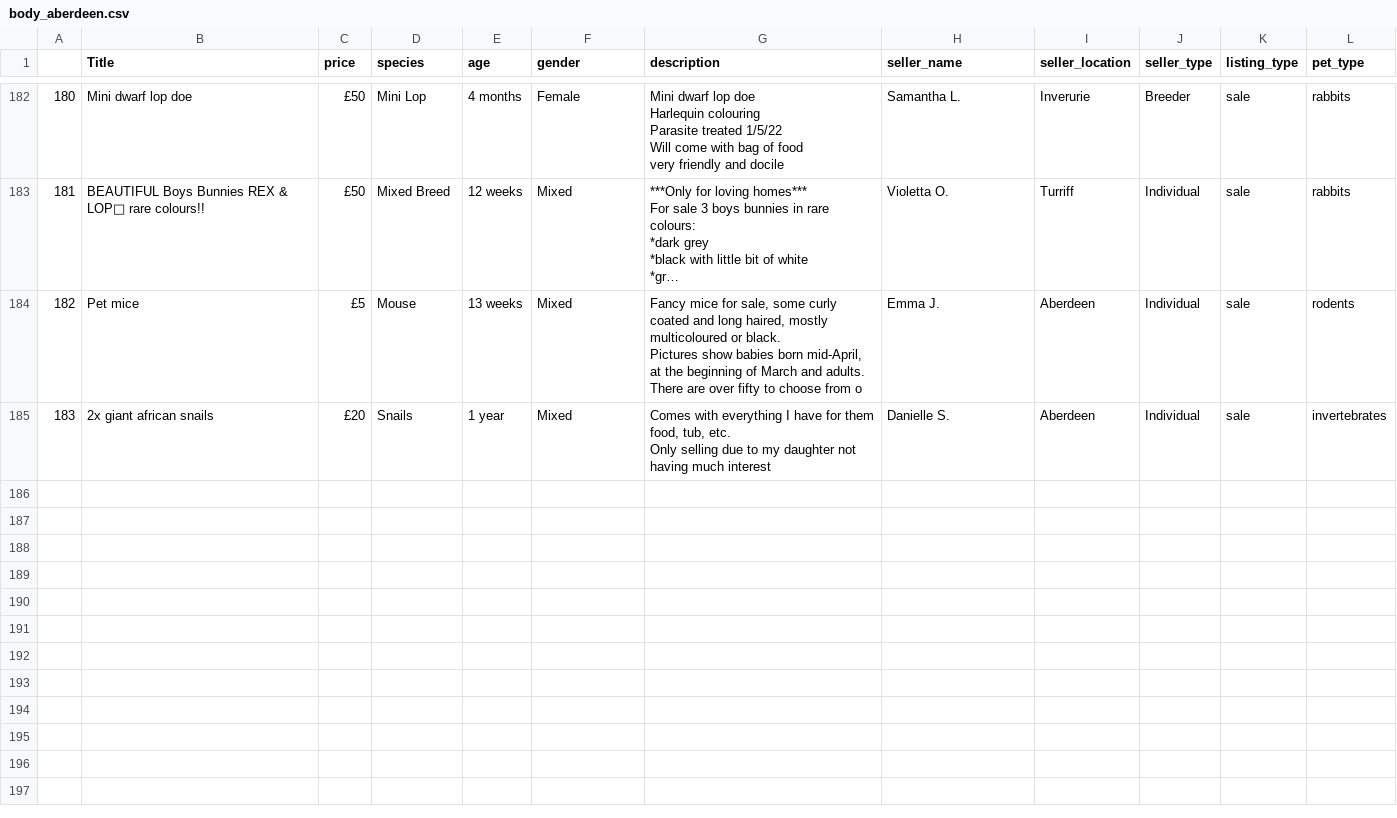
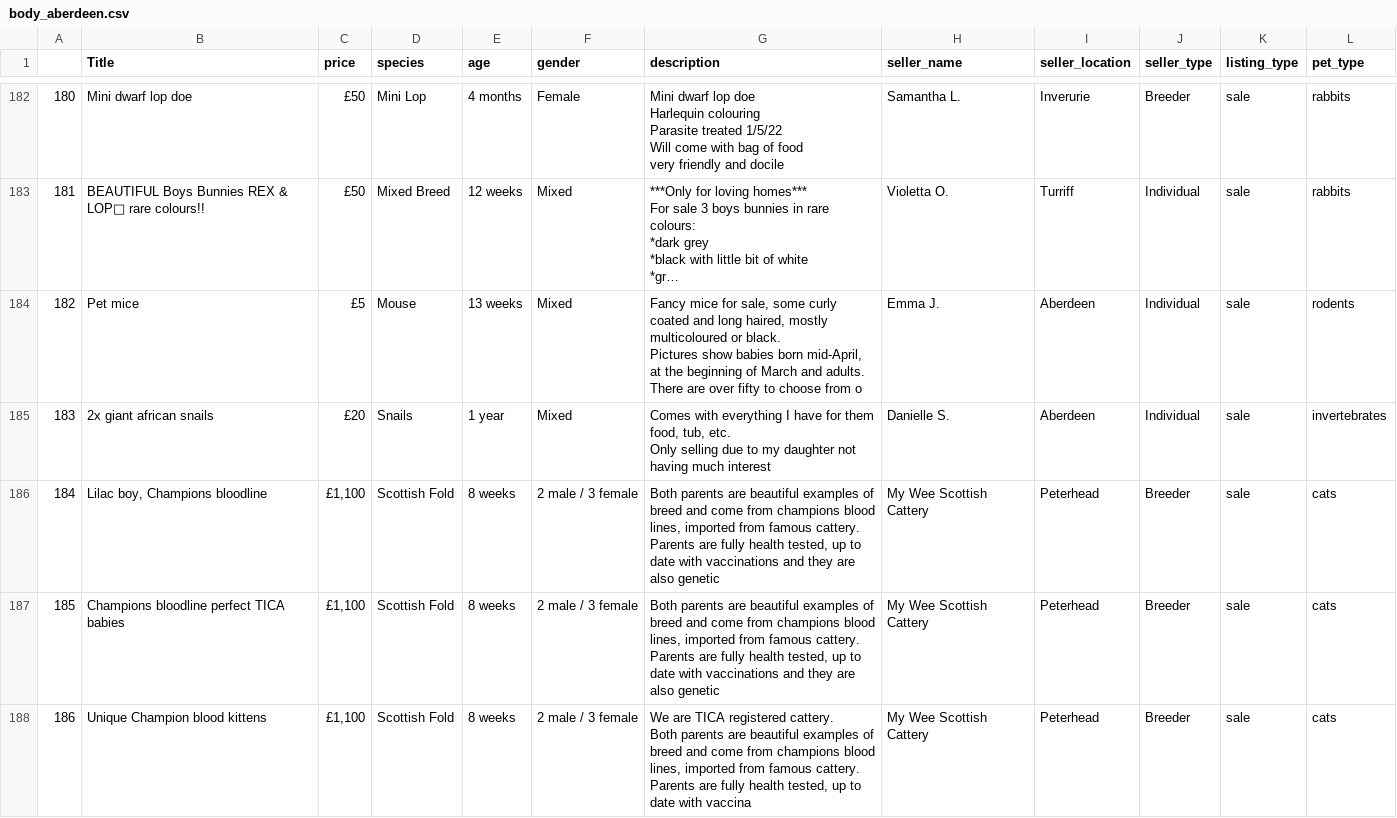
Before and after one commit to Chiuchiyin/Coding-fun, a CSV file: Pet Sale Price/data_by_cities/body_aberdeen.csv, drawn as a sheet; only a part is shown, gaps mark what is left out; long unchanged cells end in …; ↵ is a line break in a cell; the diff names each change by its address in the sheet, - before the commit and + after, or states it on an @@ line.

Commit message:
data push

```diff
--- a/Pet Sale Price/data_by_cities/body_aberdeen.csv
+++ b/Pet Sale Price/data_by_cities/body_aberdeen.csv
+row 186: 184 | Lilac boy, Champions bloodline | £1,100 | Scottish Fold | 8 weeks | 2 male / 3 female | Both parents are beautiful examples of breed and come from champions blood lines, imported from famous cattery. Parents are fully health tested, up to date with vaccinations and they are also genetic | My Wee Scottish Cattery | Peterhead | Breeder | sale | cats
+row 187: 185 | Champions bloodline perfect TICA babies | £1,100 | Scottish Fold | 8 weeks | 2 male / 3 female | Both parents are beautiful examples of breed and come from champions blood lines, imported from famous cattery. Parents are fully health tested, up to date with vaccinations and they are also genetic | My Wee Scottish Cattery | Peterhead | Breeder | sale | cats
+row 188: 186 | Unique Champion blood kittens | £1,100 | Scottish Fold | 8 weeks | 2 male / 3 female | We are TICA registered cattery. ↵ Both parents are beautiful examples of breed and come from champions blood lines, imported from famous cattery. Parents are fully health tested, up to date with vaccina | My Wee Scottish Cattery | Peterhead | Breeder | sale | cats
```
Also changed, not shown: 3 other files.
